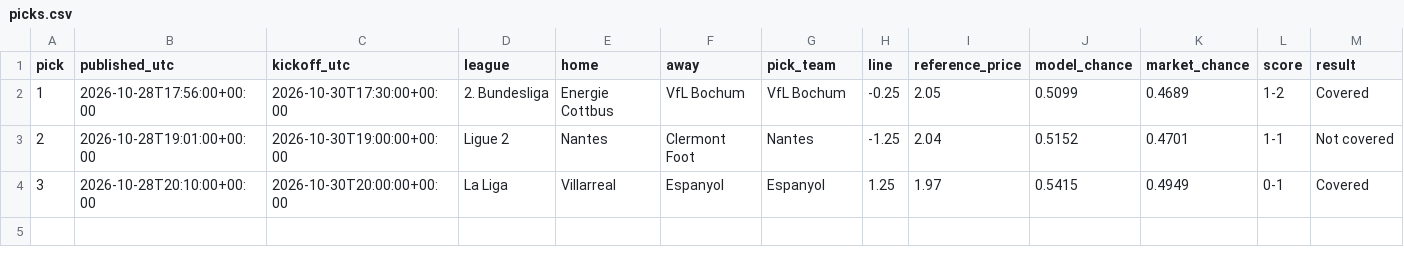
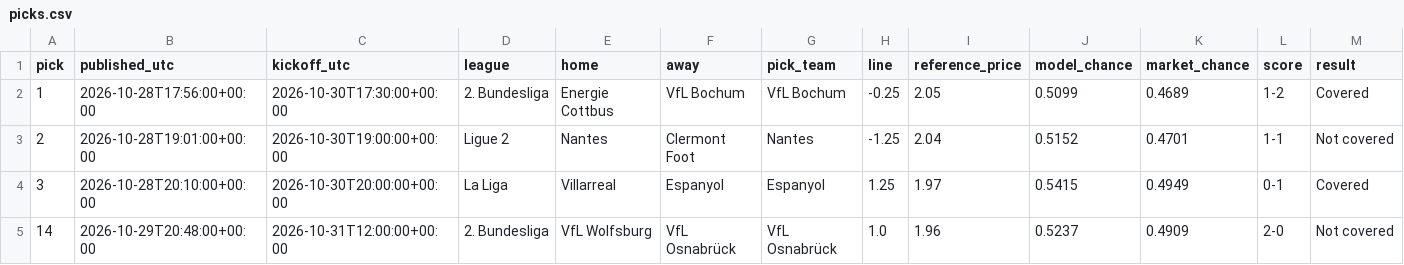
Before and after one commit to piopio314/aibootroom-site, a CSV file: data/picks.csv, drawn as a sheet; only a part is shown; rows hold the shown columns only; the diff names each change by its address in the sheet, - before the commit and + after, or states it on an @@ line.

Commit message:
Auto data: model 28 picks, 4 settled;

```diff
--- a/data/picks.csv
+++ b/data/picks.csv
+row 5: 14 | 2026-10-29T20:48:00+00:00 | 2026-10-31T12:00:00+00:00 | 2. Bundesliga | VfL Wolfsburg | VfL Osnabrück | VfL Osnabrück | 1.0 | 1.96 | 0.5237 | 0.4909 | 2-0 | Not covered
```
Also changed, not shown: 2 other files.
